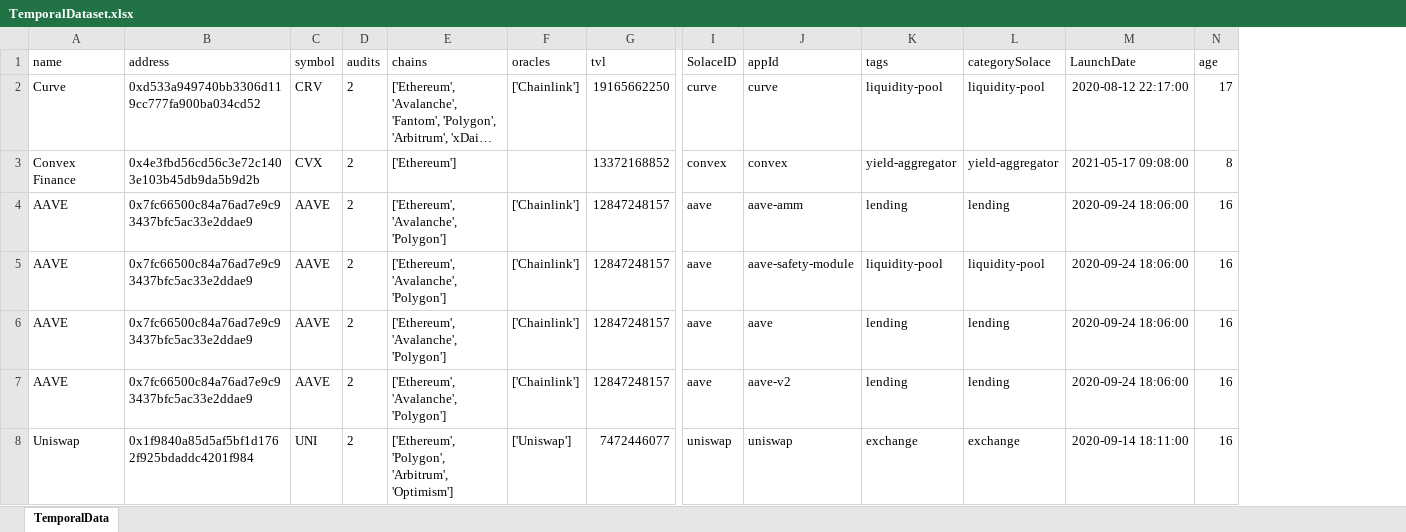
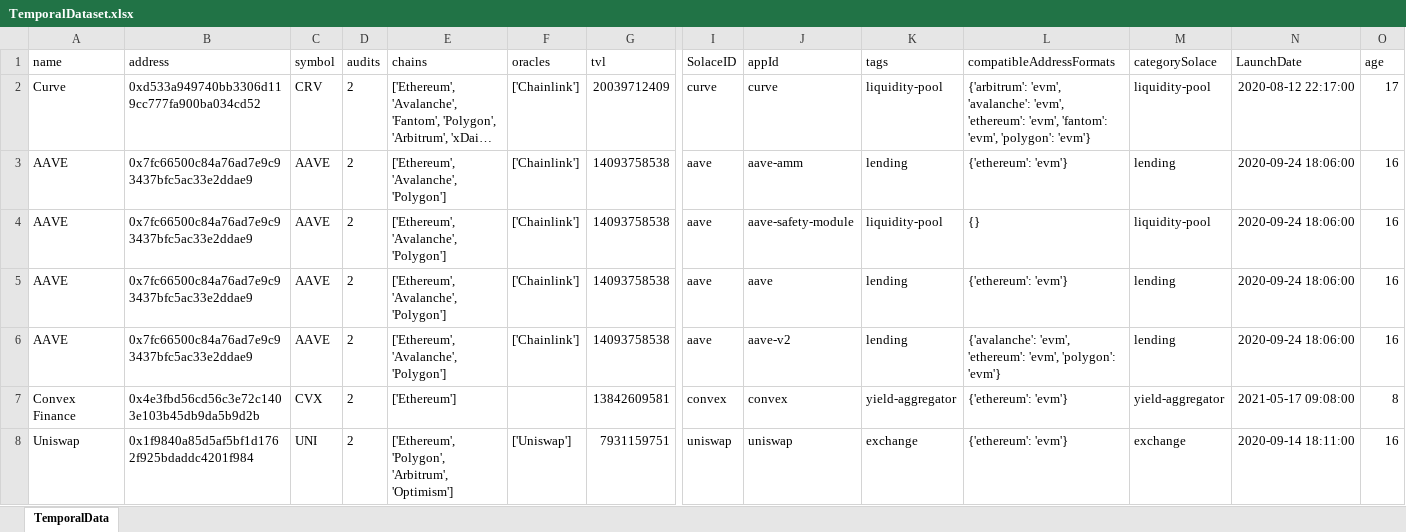
Before and after one commit to solace-fi/solace-risk-data, an Excel workbook: temporalDB/TemporalDataset.xlsx, sheet TemporalData, drawn as a sheet; only a part is shown, gaps mark what is left out; long unchanged cells end in …; values as stored, in another font and other column widths than the file's, no borders; table styles not drawn; removed rows and columns are numbered as before the commit, all else as after; rows hold the shown columns only; the diff covers the shown part only; the diff names each change by its address in the sheet, - before the commit and + after, or states it on an @@ line.

```diff
--- a/temporalDB/TemporalDataset.xlsx (sheet TemporalData)
+++ b/temporalDB/TemporalDataset.xlsx (sheet TemporalData)
+column L (compatibleAddressFormats), rows 2-6: {'arbitrum': 'evm', 'avalanche': 'evm', 'ethereum': 'evm', 'fantom': 'evm', 'polygon': 'evm'} | {'ethereum': 'evm'} | {} | {'ethereum': 'evm'} | {'avalanche': 'evm', 'ethereum': 'evm', 'polygon': 'evm'}; row 8: {'ethereum': 'evm'}
-G2 (tvl): 19165662250
+G2 (tvl): 20039712409
-row 3: Convex Finance | 0x4e3fbd56cd56c3e72c1403e103b45db9da5b9d2b | CVX | 2 | ['Ethereum'] |  | 13372168852 | convex | convex | yield-aggregator | yield-aggregator | 2021-05-17 09:08:00 | 8
-G3:G6 (tvl): 12847248157
+G3:G6 (tvl): 14093758538
+row 7: Convex Finance | 0x4e3fbd56cd56c3e72c1403e103b45db9da5b9d2b | CVX | 2 | ['Ethereum'] |  | 13842609581 | convex | convex | yield-aggregator | {'ethereum': 'evm'} | yield-aggregator | 2021-05-17 09:08:00 | 8
-G8 (tvl): 7472446077
+G8 (tvl): 7931159751
```
Also changed, not shown: 30 added rows, 32 removed rows and 94 edited cells elsewhere in this sheet, governance/reference/SolaceRMValues.xlsx, 3 other files.
